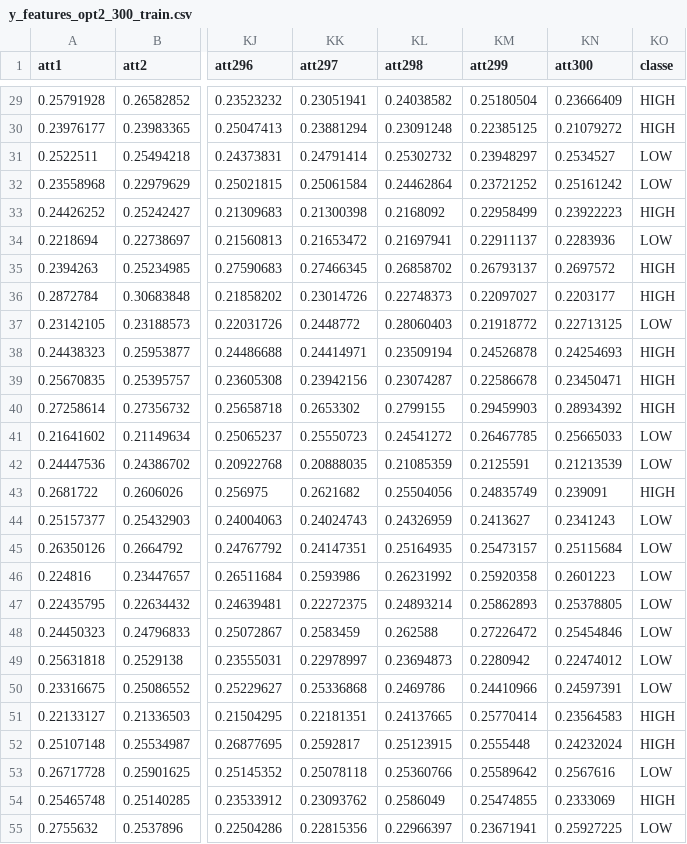
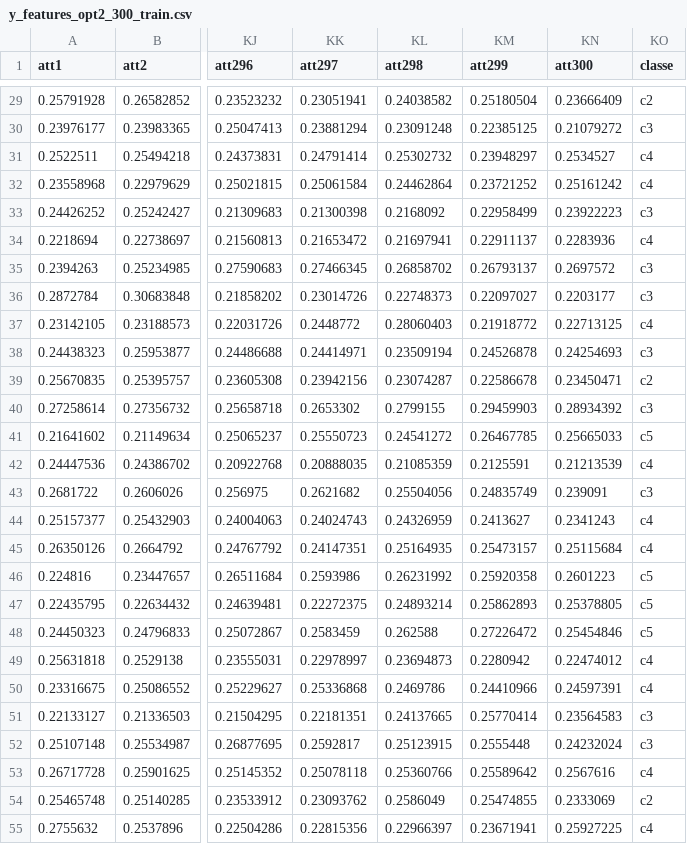
Before and after one commit to bengattathadjali/ML, a CSV file: train/y_features_opt2_300_train.csv, drawn as a sheet; only a part is shown, gaps mark what is left out; the diff covers the shown part only; the diff names each change by its address in the sheet, - before the commit and + after, or states it on an @@ line.

```diff
--- a/train/y_features_opt2_300_train.csv
+++ b/train/y_features_opt2_300_train.csv
-KO29 (classe): HIGH
+KO29 (classe): c2
-KO30 (classe): HIGH
+KO30 (classe): c3
-KO31:KO32 (classe): LOW
+KO31:KO32 (classe): c4
-KO33 (classe): HIGH
+KO33 (classe): c3
-KO34 (classe): LOW
+KO34 (classe): c4
-KO35:KO36 (classe): HIGH
+KO35:KO36 (classe): c3
-KO37 (classe): LOW
+KO37 (classe): c4
-KO38 (classe): HIGH
+KO38 (classe): c3
-KO39 (classe): HIGH
+KO39 (classe): c2
-KO40 (classe): HIGH
+KO40 (classe): c3
-KO41 (classe): LOW
+KO41 (classe): c5
-KO42 (classe): LOW
+KO42 (classe): c4
-KO43 (classe): HIGH
+KO43 (classe): c3
-KO44:KO45 (classe): LOW
+KO44:KO45 (classe): c4
-KO46:KO48 (classe): LOW
+KO46:KO48 (classe): c5
-KO49:KO50 (classe): LOW
+KO49:KO50 (classe): c4
-KO51:KO52 (classe): HIGH
+KO51:KO52 (classe): c3
-KO53 (classe): LOW
+KO53 (classe): c4
-KO54 (classe): HIGH
+KO54 (classe): c2
-KO55 (classe): LOW
+KO55 (classe): c4
```
Also changed, not shown: 103 edited cells elsewhere in this file, train/z_features_opt2_300_train.csv, 3 other files.
